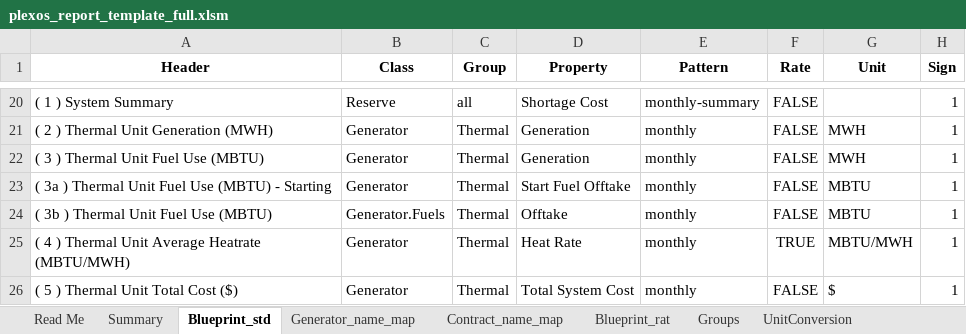
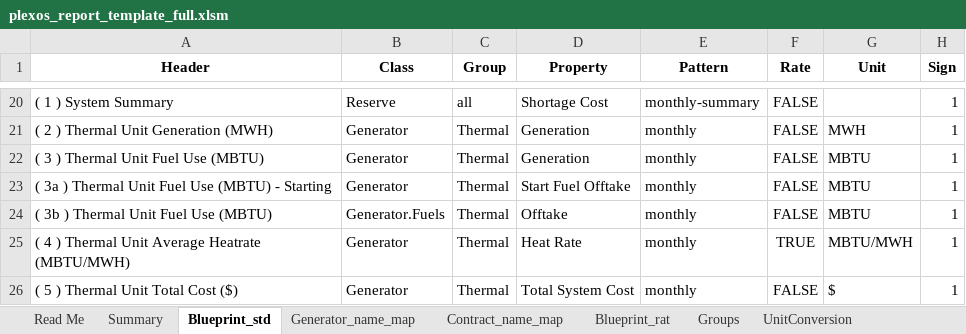
Before and after one commit to pecenak21/Plexos_to_reporting, an Excel workbook: template/plexos_report_template_full.xlsm, sheet Blueprint_std, drawn as a sheet; only a part is shown, gaps mark what is left out; values as stored, in another font and other column widths than the file's, no borders; the diff names each change by its address in the sheet, - before the commit and + after, or states it on an @@ line.

```diff
--- a/template/plexos_report_template_full.xlsm (sheet Blueprint_std)
+++ b/template/plexos_report_template_full.xlsm (sheet Blueprint_std)
-G22 (Unit): MWH
+G22 (Unit): MBTU
```
Also changed, not shown: sheet UnitConversion, sheet Read Me, sheet Summary, 5 other files.
